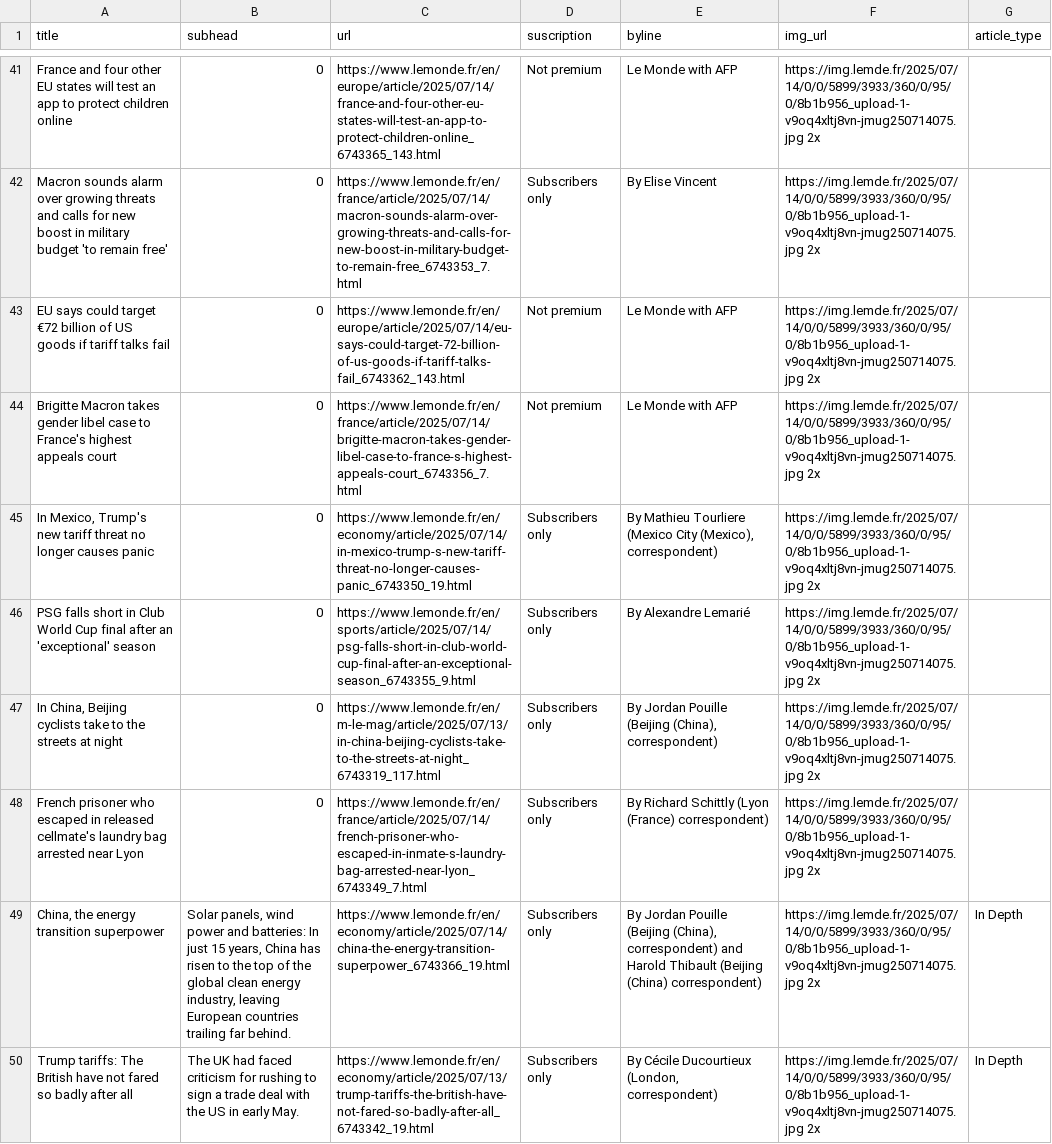
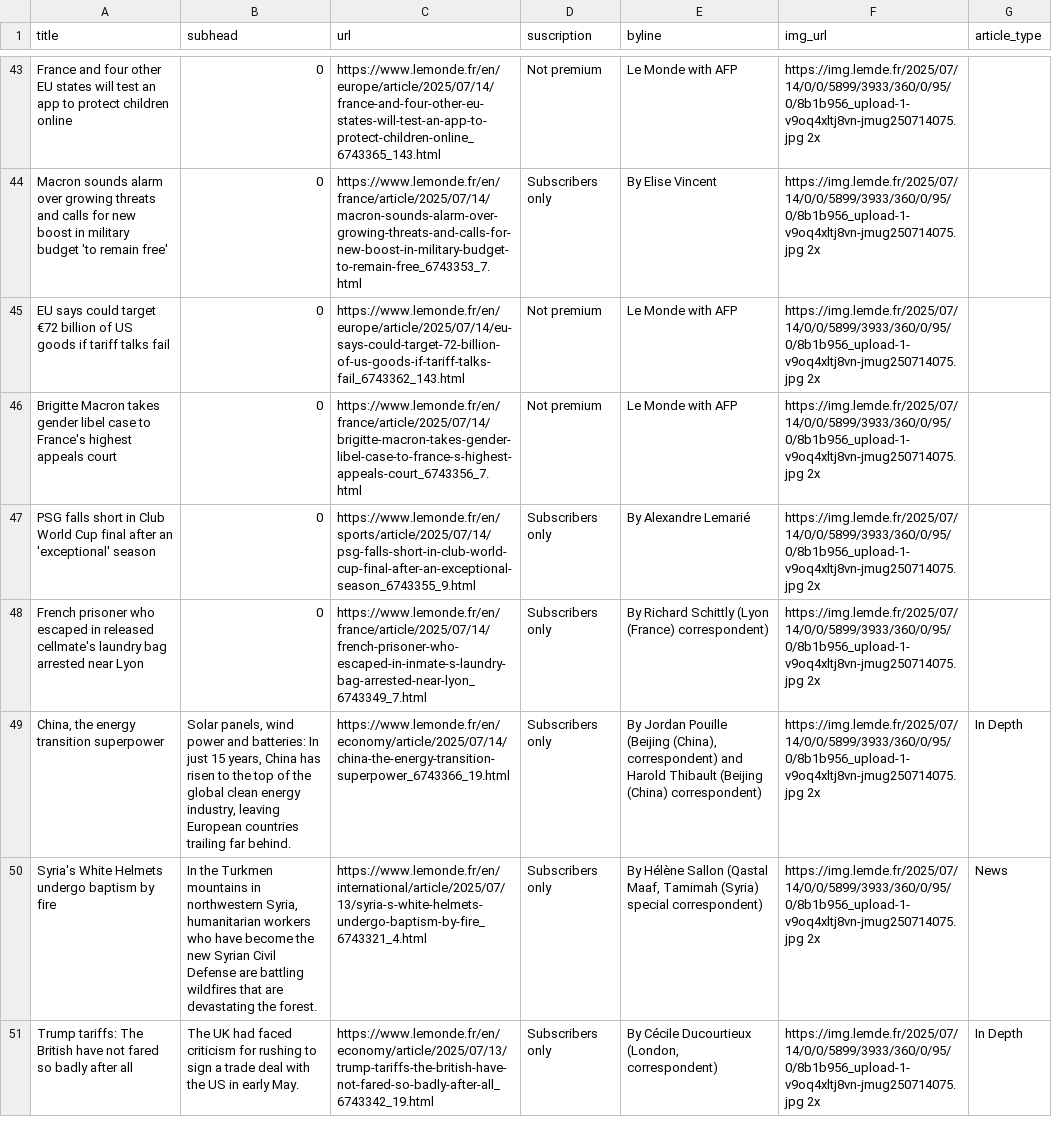
Before and after one commit to tefaceli/LEDE-homework-scraping, a CSV file: le_monde.csv, drawn as a sheet; only a part is shown, gaps mark what is left out; removed rows and columns are numbered as before the commit, all else as after; the diff covers the shown part only; the diff names each change by its address in the sheet, - before the commit and + after, or states it on an @@ line.

```diff
--- a/le_monde.csv
+++ b/le_monde.csv
-row 45: In Mexico, Trump's new tariff threat no longer causes panic | 0 | https://www.lemonde.fr/en/economy/article/2025/07/14/in-mexico-trump-s-new-tariff-threat-no-longer-causes-panic_6743350_19.html | Subscribers only | By Mathieu Tourliere (Mexico City (Mexico), correspondent) | https://img.lemde.fr/2025/07/14/0/0/5899/3933/360/0/95/0/8b1b956_upload-1-v9oq4xltj8vn-jmug250714075.jpg 2x
-row 47: In China, Beijing cyclists take to the streets at night | 0 | https://www.lemonde.fr/en/m-le-mag/article/2025/07/13/in-china-beijing-cyclists-take-to-the-streets-at-night_6743319_117.html | Subscribers only | By Jordan Pouille (Beijing (China), correspondent) | https://img.lemde.fr/2025/07/14/0/0/5899/3933/360/0/95/0/8b1b956_upload-1-v9oq4xltj8vn-jmug250714075.jpg 2x
+row 50: Syria's White Helmets undergo baptism by fire | In the Turkmen mountains in northwestern Syria, humanitarian workers who have become the new Syrian Civil Defense are battling wildfires that are devastating the forest. | https://www.lemonde.fr/en/international/article/2025/07/13/syria-s-white-helmets-undergo-baptism-by-fire_6743321_4.html | Subscribers only | By Hélène Sallon (Qastal Maaf, Tamimah (Syria) special correspondent) | https://img.lemde.fr/2025/07/14/0/0/5899/3933/360/0/95/0/8b1b956_upload-1-v9oq4xltj8vn-jmug250714075.jpg 2x | News
```
Also changed, not shown: 4 added rows, 3 removed rows and 3 edited cells elsewhere in this file.
